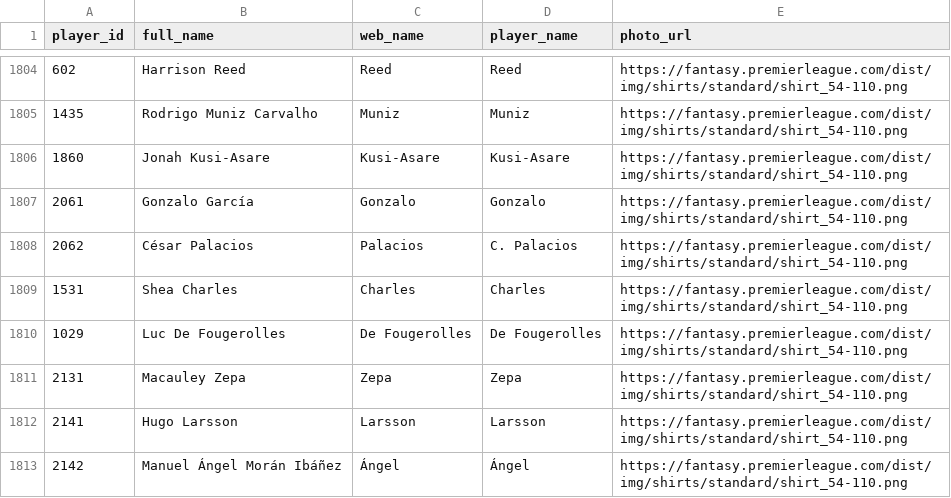
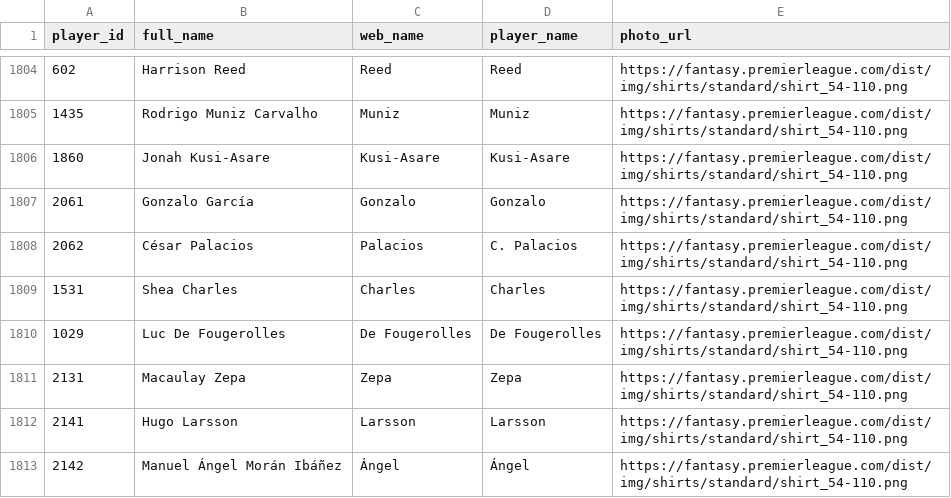
Before and after one commit to FabianMyrvang/FPL-Analytics, a CSV file: FPL_DATA/player_dim.csv, drawn as a sheet; only a part is shown, gaps mark what is left out.

```diff
--- a/FPL_DATA/player_dim.csv
+++ b/FPL_DATA/player_dim.csv
@@ -1810,3 +1810,3 @@ player_id,full_name,web_name,player_name,photo_url
 1029,Luc De Fougerolles,De Fougerolles,De Fougerolles,https://fantasy.premierleague.com/dist/img/shirts/standard/shirt_54-110.png
-2131,Macauley Zepa,Zepa,Zepa,https://fantasy.premierleague.com/dist/img/shirts/standard/shirt_54-110.png
+2131,Macaulay Zepa,Zepa,Zepa,https://fantasy.premierleague.com/dist/img/shirts/standard/shirt_54-110.png
 2141,Hugo Larsson,Larsson,Larsson,https://fantasy.premierleague.com/dist/img/shirts/standard/shirt_54-110.png
```
Also changed, not shown: FPL_DATA/elo_fixture_fact.csv, 1 other file.
